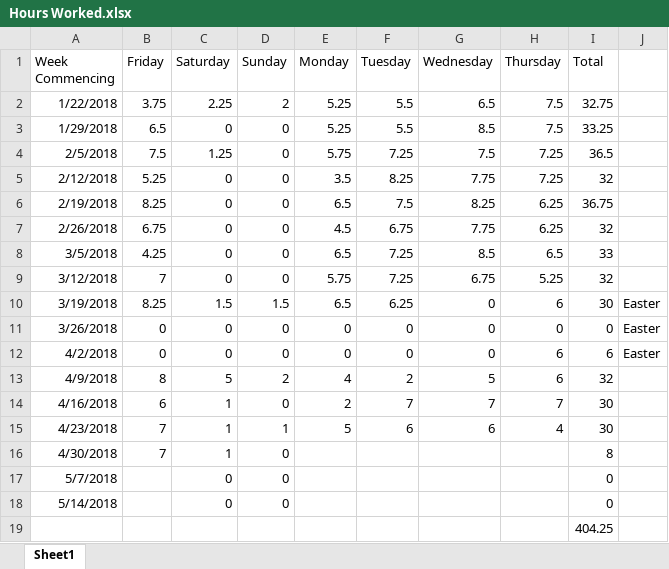
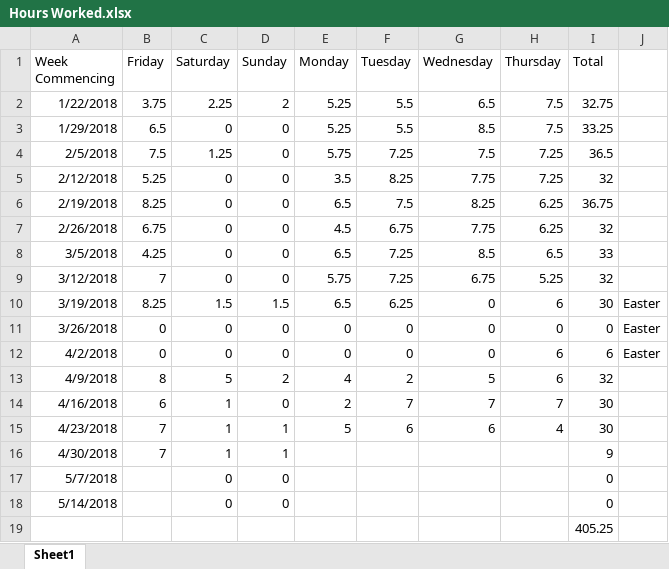
Before and after one commit to Arwedda/PRCO304, an Excel workbook: Hours Worked.xlsx, sheet Sheet1, drawn as a sheet; values as stored, in another font and other column widths than the file's, no borders; the diff names each change by its address in the sheet, - before the commit and + after, or states it on an @@ line.

```diff
--- a/Hours Worked.xlsx (sheet Sheet1)
+++ b/Hours Worked.xlsx (sheet Sheet1)
-D16 (Sunday): 0
+D16 (Sunday): 1
-I16 (Total): 8
+I16 (Total): 9
-I19 (Total): 404.25
+I19 (Total): 405.25
```
Also changed, not shown: 2 other files.
